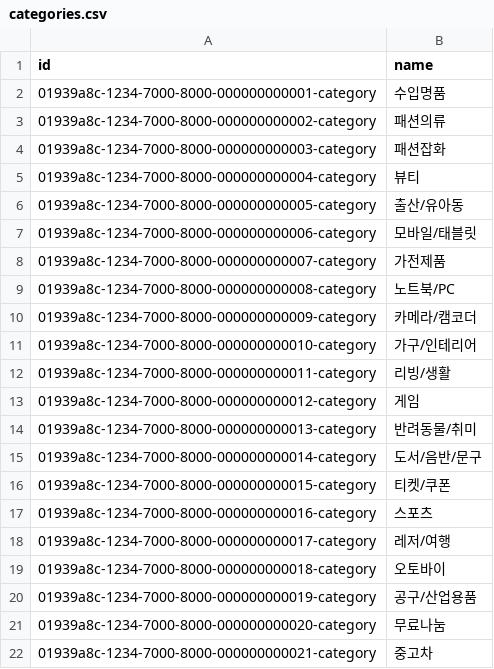
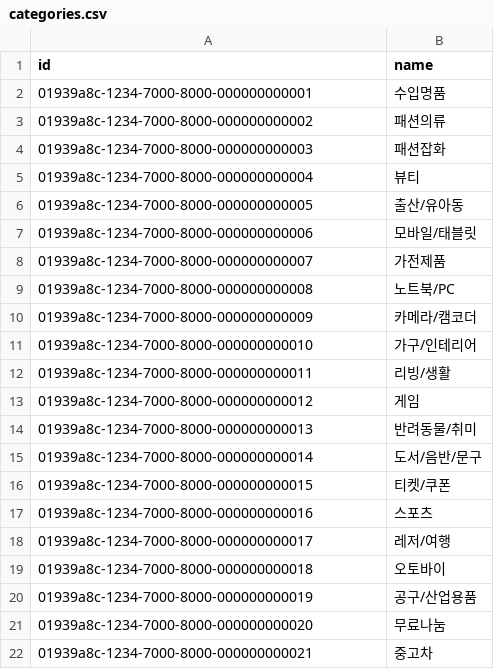
Before and after one commit to prgrms-be-adv-devcourse/beadv1_1_ctrlz_BE, a CSV file: domain-service/src/main/resources/init/categories.csv, drawn as a sheet.

```diff
--- a/domain-service/src/main/resources/init/categories.csv
+++ b/domain-service/src/main/resources/init/categories.csv
@@ -1,22 +1,22 @@
 id,name
-01939a8c-1234-7000-8000-000000000001-category,수입명품
-01939a8c-1234-7000-8000-000000000002-category,패션의류
-01939a8c-1234-7000-8000-000000000003-category,패션잡화
-01939a8c-1234-7000-8000-000000000004-category,뷰티
-01939a8c-1234-7000-8000-000000000005-category,출산/유아동
-01939a8c-1234-7000-8000-000000000006-category,모바일/태블릿
-01939a8c-1234-7000-8000-000000000007-category,가전제품
-01939a8c-1234-7000-8000-000000000008-category,노트북/PC
-01939a8c-1234-7000-8000-000000000009-category,카메라/캠코더
-01939a8c-1234-7000-8000-000000000010-category,가구/인테리어
-01939a8c-1234-7000-8000-000000000011-category,리빙/생활
-01939a8c-1234-7000-8000-000000000012-category,게임
-01939a8c-1234-7000-8000-000000000013-category,반려동물/취미
-01939a8c-1234-7000-8000-000000000014-category,도서/음반/문구
-01939a8c-1234-7000-8000-000000000015-category,티켓/쿠폰
-01939a8c-1234-7000-8000-000000000016-category,스포츠
-01939a8c-1234-7000-8000-000000000017-category,레저/여행
-01939a8c-1234-7000-8000-000000000018-category,오토바이
-01939a8c-1234-7000-8000-000000000019-category,공구/산업용품
-01939a8c-1234-7000-8000-000000000020-category,무료나눔
-01939a8c-1234-7000-8000-000000000021-category,중고차
+01939a8c-1234-7000-8000-000000000001,수입명품
+01939a8c-1234-7000-8000-000000000002,패션의류
+01939a8c-1234-7000-8000-000000000003,패션잡화
+01939a8c-1234-7000-8000-000000000004,뷰티
+01939a8c-1234-7000-8000-000000000005,출산/유아동
+01939a8c-1234-7000-8000-000000000006,모바일/태블릿
+01939a8c-1234-7000-8000-000000000007,가전제품
+01939a8c-1234-7000-8000-000000000008,노트북/PC
+01939a8c-1234-7000-8000-000000000009,카메라/캠코더
+01939a8c-1234-7000-8000-000000000010,가구/인테리어
+01939a8c-1234-7000-8000-000000000011,리빙/생활
+01939a8c-1234-7000-8000-000000000012,게임
+01939a8c-1234-7000-8000-000000000013,반려동물/취미
+01939a8c-1234-7000-8000-000000000014,도서/음반/문구
+01939a8c-1234-7000-8000-000000000015,티켓/쿠폰
+01939a8c-1234-7000-8000-000000000016,스포츠
+01939a8c-1234-7000-8000-000000000017,레저/여행
+01939a8c-1234-7000-8000-000000000018,오토바이
+01939a8c-1234-7000-8000-000000000019,공구/산업용품
+01939a8c-1234-7000-8000-000000000020,무료나눔
+01939a8c-1234-7000-8000-000000000021,중고차
```
Also changed, not shown: 3 other files.
